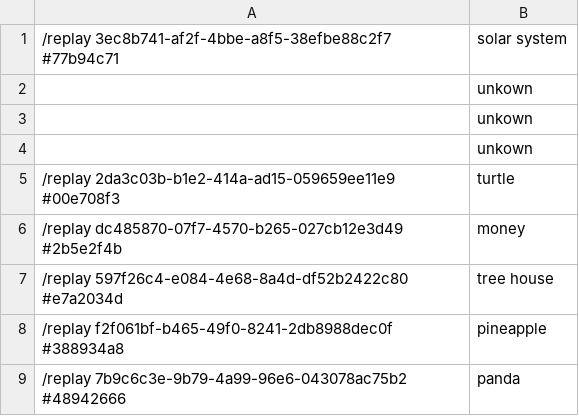
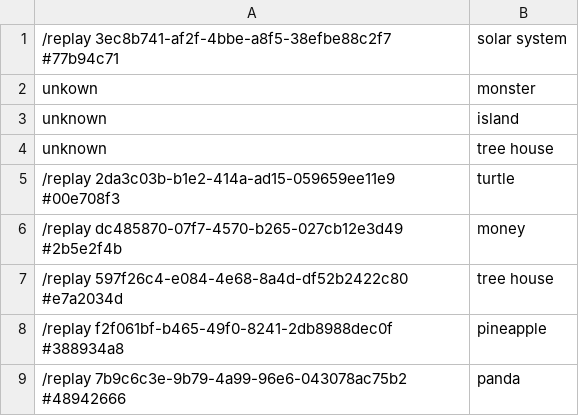
Before and after one commit to AlphaCloudX/Build-Battle-Moderation, a CSV file: worlds/replays.csv, drawn as a sheet; only a part is shown.

Commit message:
completed creating current build battle dataset

```diff
--- a/worlds/replays.csv
+++ b/worlds/replays.csv
@@ -1,5 +1,5 @@
 /replay 3ec8b741-af2f-4bbe-a8f5-38efbe88c2f7 #77b94c71,solar system
-,unkown
-,unkown
-,unkown
+unkown,monster
+unknown,island
+unknown,tree house
 /replay 2da3c03b-b1e2-414a-ad15-059659ee11e9 #00e708f3,turtle
```
Also changed, not shown: 5 other files.
